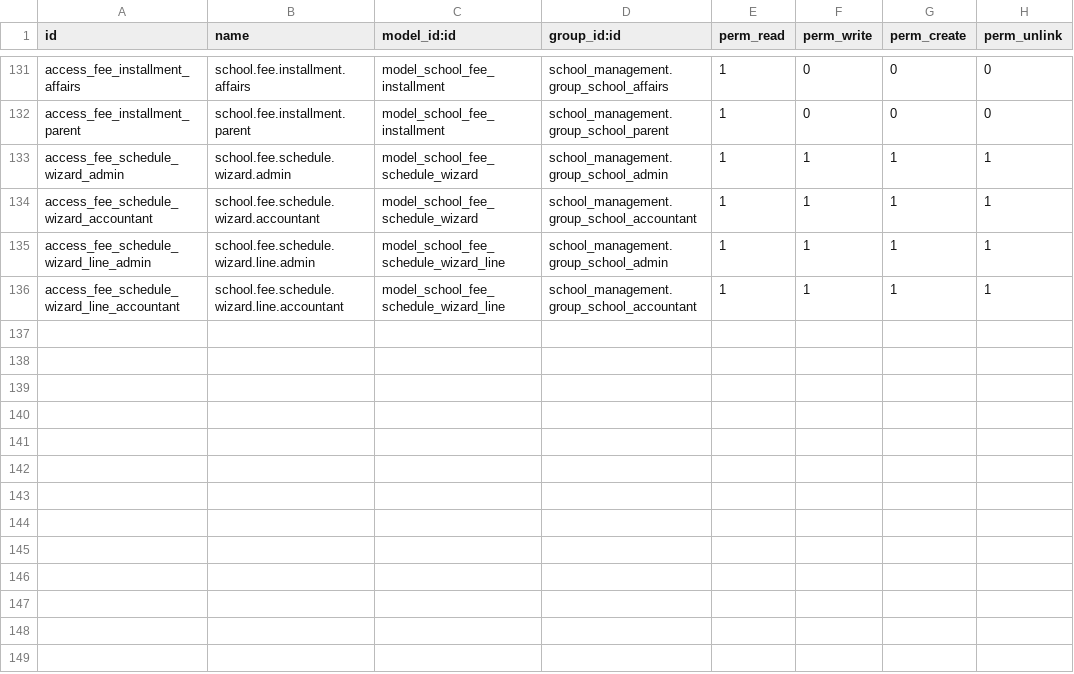
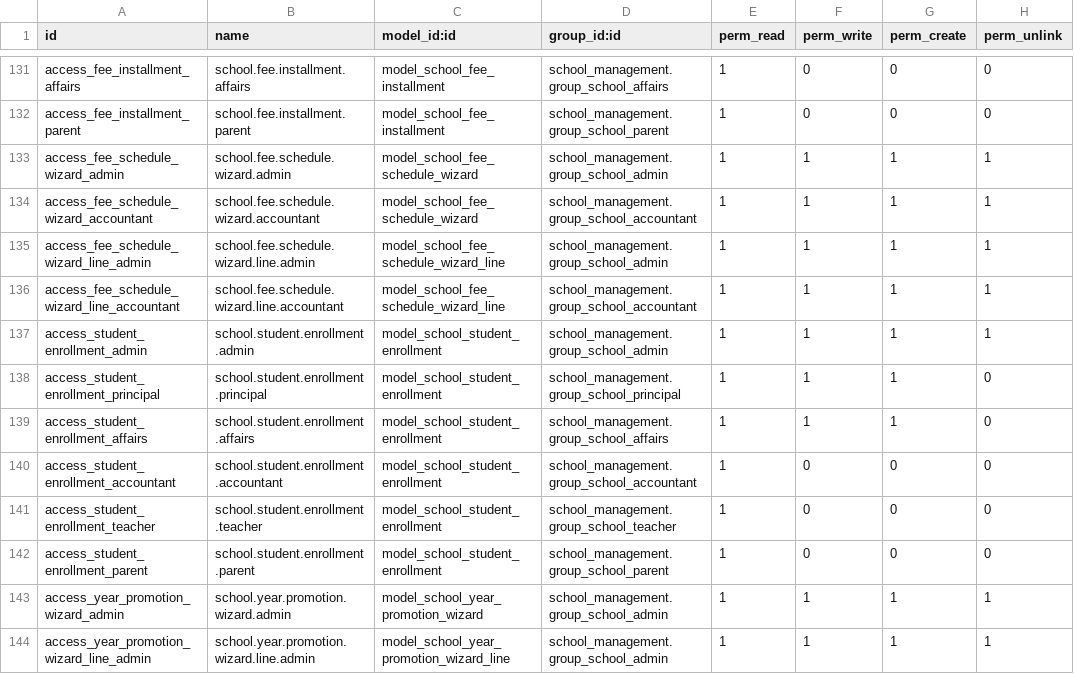
Before and after one commit to AbdelrehmanElhaj/school-management-system, a CSV file: addons/school_management/security/ir.model.access.csv, drawn as a sheet; only a part is shown, gaps mark what is left out.

```diff
--- a/addons/school_management/security/ir.model.access.csv
+++ b/addons/school_management/security/ir.model.access.csv
@@ -136 +136,9 @@ access_fee_schedule_wizard_line_admin,school.fee.schedule.wizard.line.admin,mode
 access_fee_schedule_wizard_line_accountant,school.fee.schedule.wizard.line.accountant,model_school_fee_schedule_wizard_line,school_management.group_school_accountant,1,1,1,1
+access_student_enrollment_admin,school.student.enrollment.admin,model_school_student_enrollment,school_management.group_school_admin,1,1,1,1
+access_student_enrollment_principal,school.student.enrollment.principal,model_school_student_enrollment,school_management.group_school_principal,1,1,1,0
+access_student_enrollment_affairs,school.student.enrollment.affairs,model_school_student_enrollment,school_management.group_school_affairs,1,1,1,0
+access_student_enrollment_accountant,school.student.enrollment.accountant,model_school_student_enrollment,school_management.group_school_accountant,1,0,0,0
+access_student_enrollment_teacher,school.student.enrollment.teacher,model_school_student_enrollment,school_management.group_school_teacher,1,0,0,0
+access_student_enrollment_parent,school.student.enrollment.parent,model_school_student_enrollment,school_management.group_school_parent,1,0,0,0
+access_year_promotion_wizard_admin,school.year.promotion.wizard.admin,model_school_year_promotion_wizard,school_management.group_school_admin,1,1,1,1
+access_year_promotion_wizard_line_admin,school.year.promotion.wizard.line.admin,model_school_year_promotion_wizard_line,school_management.group_school_admin,1,1,1,1
```
Also changed, not shown: 17 other files.
